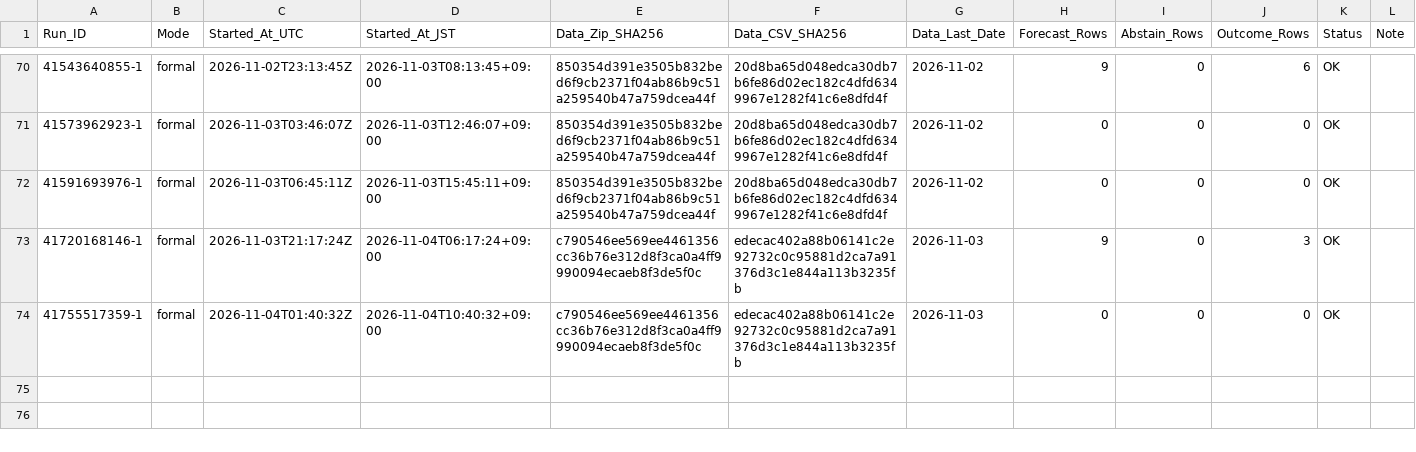
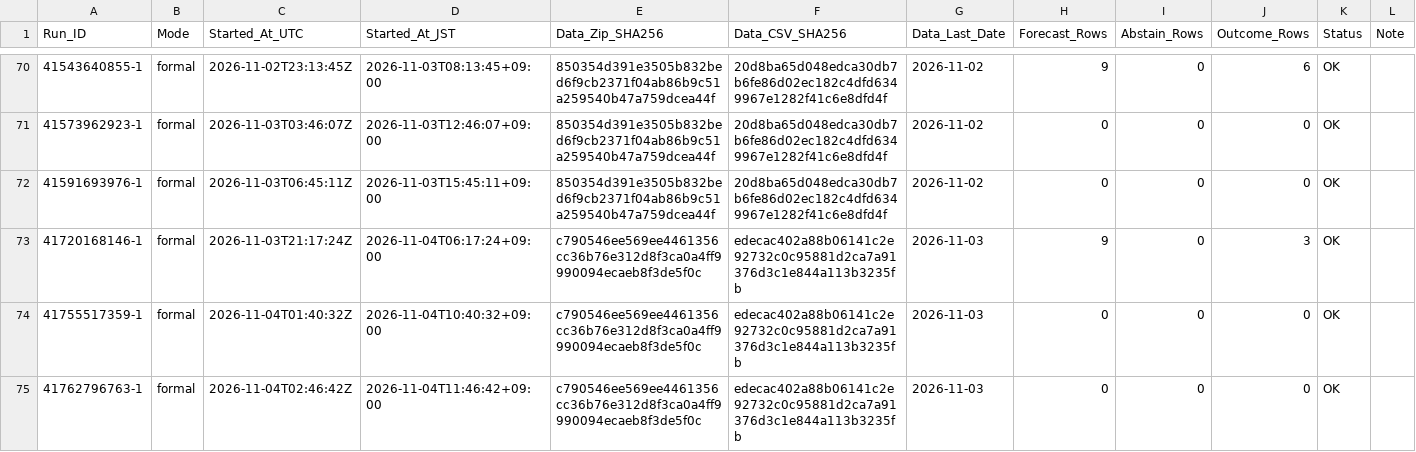
Before and after one commit to junsato1001-ops/-fx-forward-ledger, a CSV file: ledger/runs.csv, drawn as a sheet; only a part is shown, gaps mark what is left out.

```diff
--- a/ledger/runs.csv
+++ b/ledger/runs.csv
@@ -74 +74,2 @@ Run_ID,Mode,Started_At_UTC,Started_At_JST,Data_Zip_SHA256,Data_CSV_SHA256,Data_L
 41755517359-1,formal,2026-11-04T01:40:32Z,2026-11-04T10:40:32+09:00,c790546ee569ee4461356cc36b76e312d8f3ca0a4ff9990094ecaeb8f3de5f0c,edecac402a88b06141c2e92732c0c95881d2ca7a91376d3c1e844a113b3235fb,2026-11-03,0,0,0,OK,
+41762796763-1,formal,2026-11-04T02:46:42Z,2026-11-04T11:46:42+09:00,c790546ee569ee4461356cc36b76e312d8f3ca0a4ff9990094ecaeb8f3de5f0c,edecac402a88b06141c2e92732c0c95881d2ca7a91376d3c1e844a113b3235fb,2026-11-03,0,0,0,OK,
```
Also changed, not shown: data/ecb/snapshots.csv.
